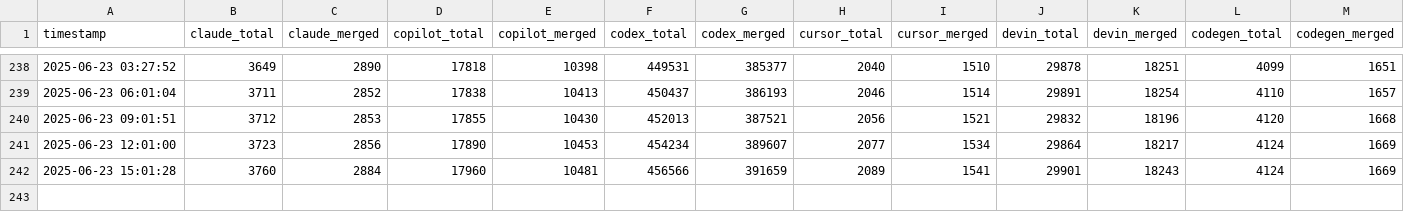
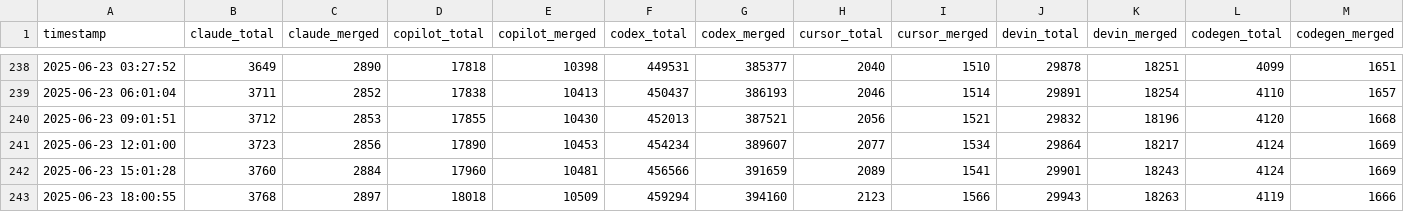
Before and after one commit to Anthony-Bible/ai-pr-watcher, a CSV file: data.csv, drawn as a sheet; only a part is shown, gaps mark what is left out.

```diff
--- a/data.csv
+++ b/data.csv
@@ -242 +242,2 @@ timestamp,claude_total,claude_merged,copilot_total,copilot_merged,codex_total,co
 2025‑06‑23 15:01:28,3760,2884,17960,10481,456566,391659,2089,1541,29901,18243,4124,1669
+2025‑06‑23 18:00:55,3768,2897,18018,10509,459294,394160,2123,1566,29943,18263,4119,1666
```
Also changed, not shown: 4 other files.
